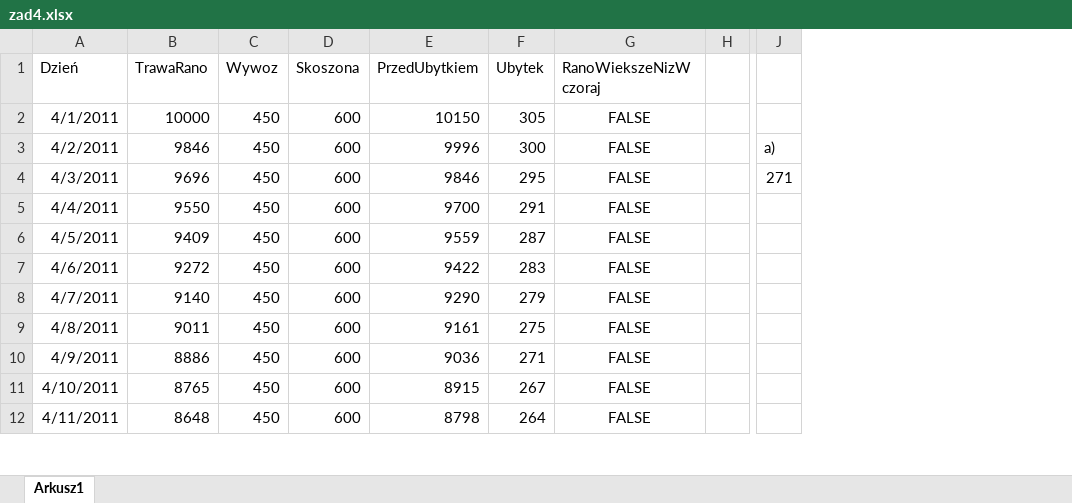
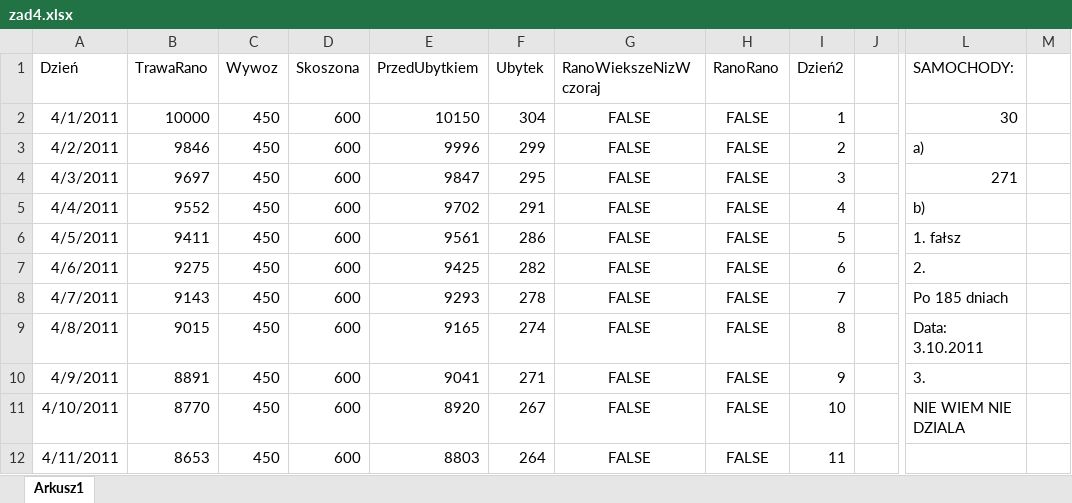
Before and after one commit to Tomson601/algorithms, an Excel workbook: excel/2011maj/zad4.xlsx, sheet Arkusz1, drawn as a sheet; only a part is shown, gaps mark what is left out; values as stored, in another font and other column widths than the file's, no borders; charts and pictures and conditional formats and table styles not drawn; removed rows and columns are numbered as before the commit, all else as after; the diff covers the shown part only; the diff names each change by its address in the sheet, - before the commit and + after, or states it on an @@ line.

Commit message:
Ending task force 4 maj 2011

```diff
--- a/excel/2011maj/zad4.xlsx (sheet Arkusz1)
+++ b/excel/2011maj/zad4.xlsx (sheet Arkusz1)
+column H (RanoRano), rows 2-12: all FALSE
+column I (Dzień2), rows 2-12: 1 | 2 | 3 | 4 | 5 | 6 | 7 | 8 | 9 | 10 | 11
-column J, rows 3-4: a) | 271
+column L (SAMOCHODY:), rows 2-11: 30 | a) | 271 | b) | 1. fałsz | 2. | Po 185 dniach | Data: 3.10.2011 | 3. | NIE WIEM NIE DZIALA
+column M, empty
-F2 (Ubytek): 305
+F2 (Ubytek): 304
-F3 (Ubytek): 300
+F3 (Ubytek): 299
-B4 (TrawaRano): 9696
+B4 (TrawaRano): 9697
-E4 (PrzedUbytkiem): 9846
+E4 (PrzedUbytkiem): 9847
-B5 (TrawaRano): 9550
+B5 (TrawaRano): 9552
-E5 (PrzedUbytkiem): 9700
+E5 (PrzedUbytkiem): 9702
-B6 (TrawaRano): 9409
+B6 (TrawaRano): 9411
-E6 (PrzedUbytkiem): 9559
+E6 (PrzedUbytkiem): 9561
-F6 (Ubytek): 287
+F6 (Ubytek): 286
-B7 (TrawaRano): 9272
+B7 (TrawaRano): 9275
-E7 (PrzedUbytkiem): 9422
+E7 (PrzedUbytkiem): 9425
-F7 (Ubytek): 283
+F7 (Ubytek): 282
-B8 (TrawaRano): 9140
+B8 (TrawaRano): 9143
-E8 (PrzedUbytkiem): 9290
+E8 (PrzedUbytkiem): 9293
-F8 (Ubytek): 279
+F8 (Ubytek): 278
-B9 (TrawaRano): 9011
+B9 (TrawaRano): 9015
-E9 (PrzedUbytkiem): 9161
+E9 (PrzedUbytkiem): 9165
-F9 (Ubytek): 275
+F9 (Ubytek): 274
-B10 (TrawaRano): 8886
+B10 (TrawaRano): 8891
-E10 (PrzedUbytkiem): 9036
+E10 (PrzedUbytkiem): 9041
-B11 (TrawaRano): 8765
+B11 (TrawaRano): 8770
-E11 (PrzedUbytkiem): 8915
+E11 (PrzedUbytkiem): 8920
-B12 (TrawaRano): 8648
+B12 (TrawaRano): 8653
-E12 (PrzedUbytkiem): 8798
+E12 (PrzedUbytkiem): 8803
```
Also changed, not shown: 425 edited cells and cell formats elsewhere in this sheet, formulas that keep their value, charts or pictures.
